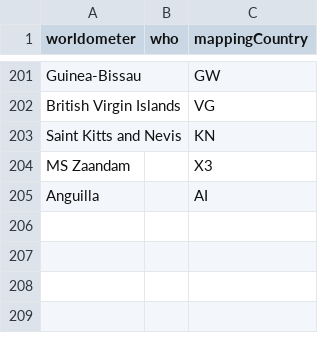
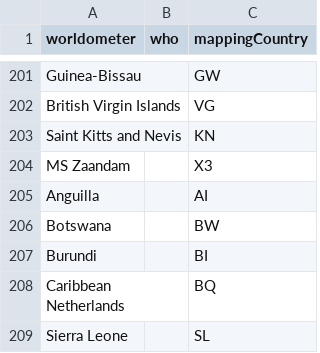
Before and after one commit to ulaskilic/covid19, a CSV file: importscript/store/map.csv, drawn as a sheet; only a part is shown, gaps mark what is left out; the diff names each change by its address in the sheet, - before the commit and + after, or states it on an @@ line.

Commit message:
new mappings

```diff
--- a/importscript/store/map.csv
+++ b/importscript/store/map.csv
+row 206: Botswana |  | BW
+row 207: Burundi |  | BI
+row 208: Caribbean Netherlands |  | BQ
+row 209: Sierra Leone |  | SL
```
